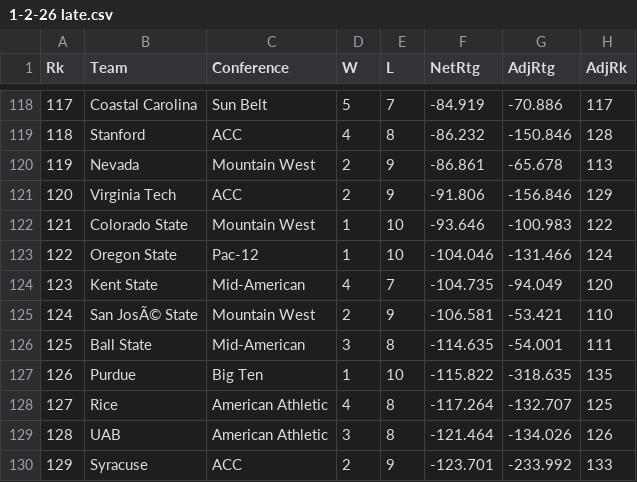
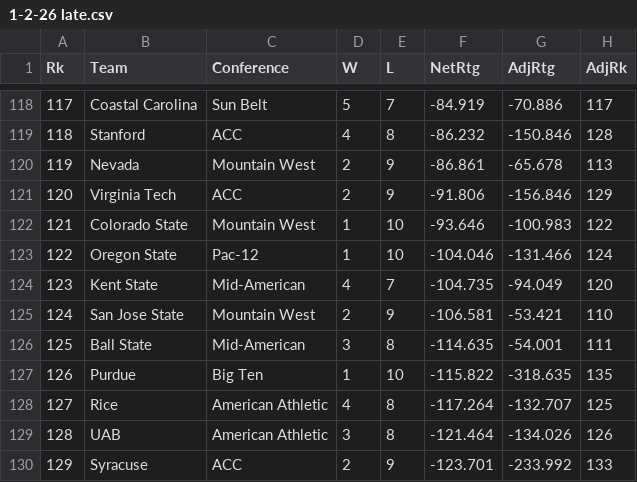
Before and after one commit to EricAGonzalz/CFBRankings, a CSV file: 1-2-26 late.csv, drawn as a sheet; only a part is shown, gaps mark what is left out; the diff names each change by its address in the sheet, - before the commit and + after, or states it on an @@ line.

Commit message:
Update 1-2-26 late.csv

```diff
--- a/1-2-26 late.csv
+++ b/1-2-26 late.csv
-B125 (Team): San JosÃ© State
+B125 (Team): San Jose State
```
